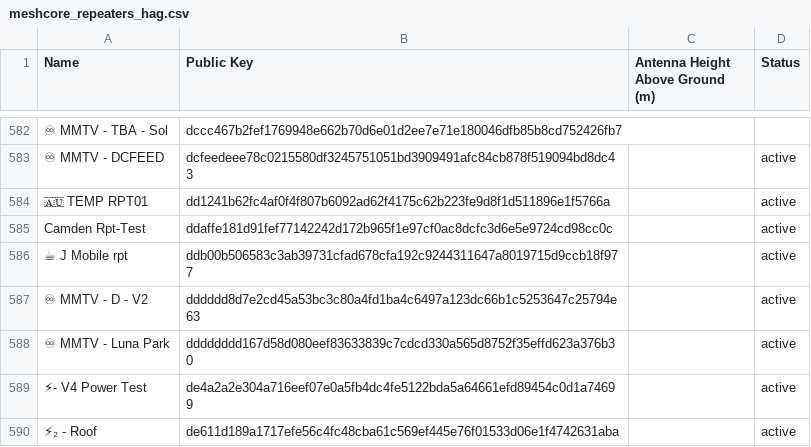
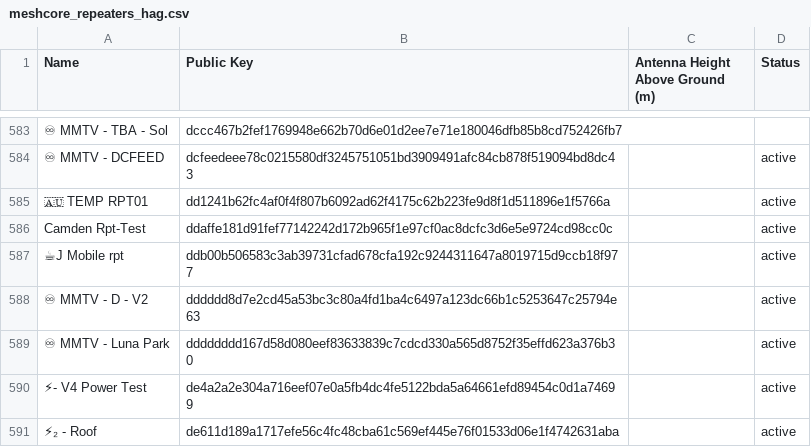
Before and after one commit to craigaup/nswmesh_wiki, a CSV file: data/meshcore_repeaters_hag.csv, drawn as a sheet; only a part is shown, gaps mark what is left out; addresses are those after the commit; the diff covers the shown part only; the diff names each change by its address in the sheet, - before the commit and + after, or states it on an @@ line.

```diff
--- a/data/meshcore_repeaters_hag.csv
+++ b/data/meshcore_repeaters_hag.csv
-A587 (Name): ☕ J Mobile rpt
+A587 (Name): ☕J Mobile rpt
```
Also changed, not shown: 2 added rows and 3 edited cells elsewhere in this file, 2 other files.
